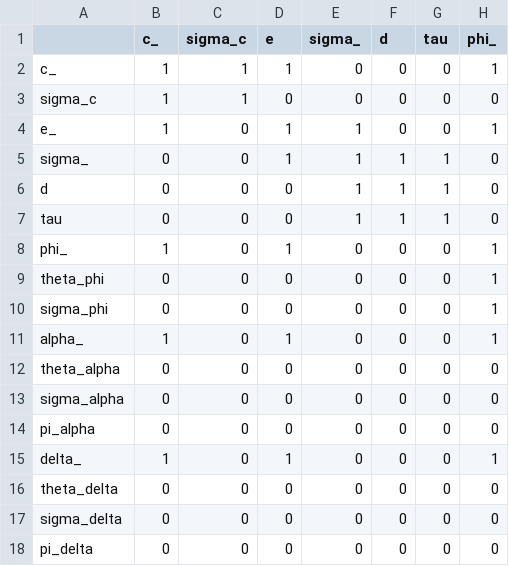
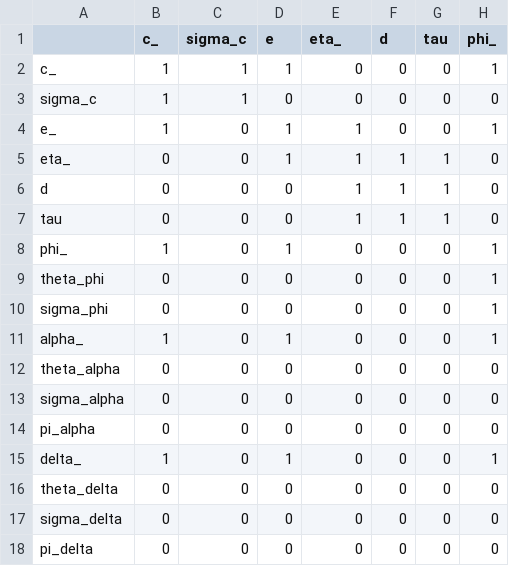
Before and after one commit to xiyuansun/heterosis, a CSV file: data/joint.csv, drawn as a sheet; only a part is shown; the diff names each change by its address in the sheet, - before the commit and + after, or states it on an @@ line.

Commit message:
changed the \sigma_g's to \eta_g's in writeup

```diff
--- a/data/joint.csv
+++ b/data/joint.csv
-E1: sigma_
+E1: eta_
-A5: sigma_
+A5: eta_
```
Also changed, not shown: 2 other files.
